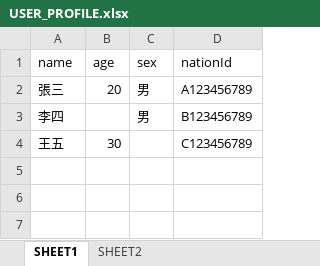
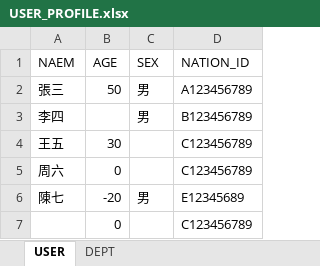
Before and after one commit to nick54785478/customized-validation-demo, an Excel workbook: src/main/resources/templates/USER_PROFILE.xlsx, sheet USER, drawn as a sheet; values as stored, in another font and other column widths than the file's, no borders; removed rows and columns are numbered as before the commit, all else as after; the diff names each change by its address in the sheet, - before the commit and + after, or states it on an @@ line.

Commit message:
新增 SHEET 客製驗證

```diff
--- a/src/main/resources/templates/USER_PROFILE.xlsx (sheet USER)
+++ b/src/main/resources/templates/USER_PROFILE.xlsx (sheet USER)
-sheet tab: SHEET1
+sheet tab: USER
-sheet tab: SHEET2
+sheet tab: DEPT
-row 1: name | age | sex | nationId
+row 1: NAEM | AGE | SEX | NATION_ID
-B2: 20
+B2: 50
+row 5: 周六 | 0 |  | C123456789
+row 6: 陳七 | -20 | 男 | E12345689
+row 7:  | 0 |  | C123456789
```
Also changed, not shown: sheet DEPT, 10 other files.
